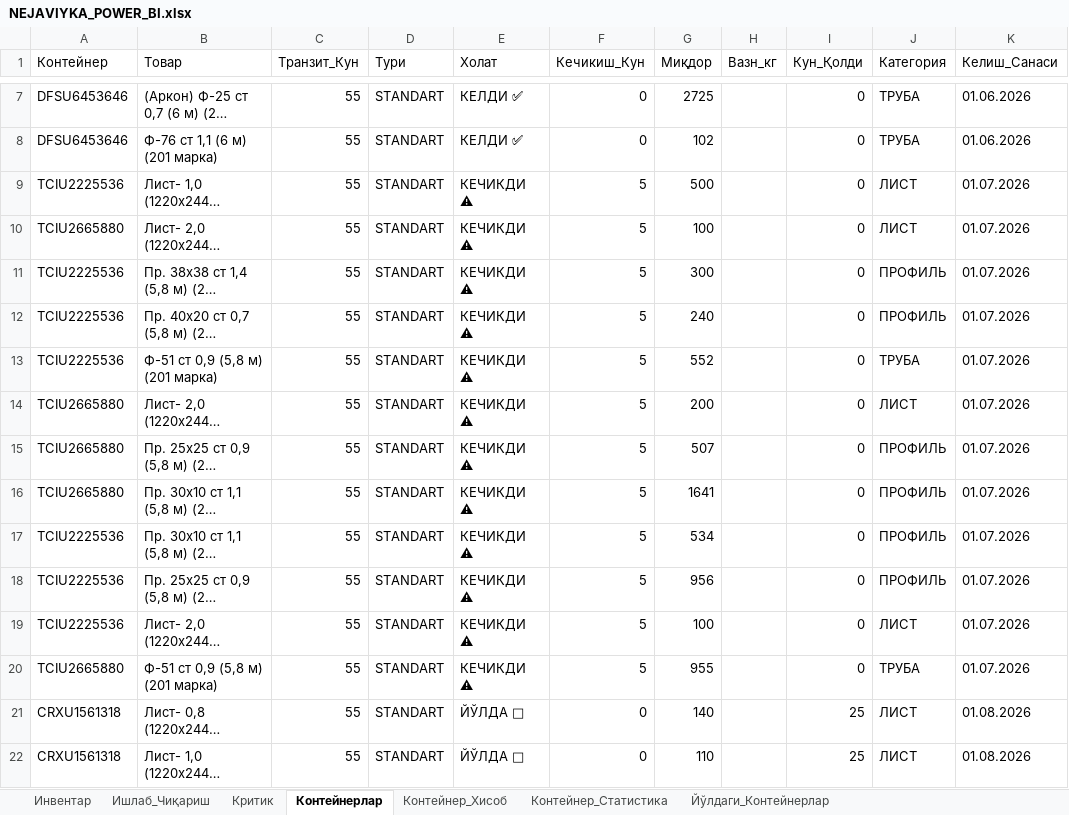
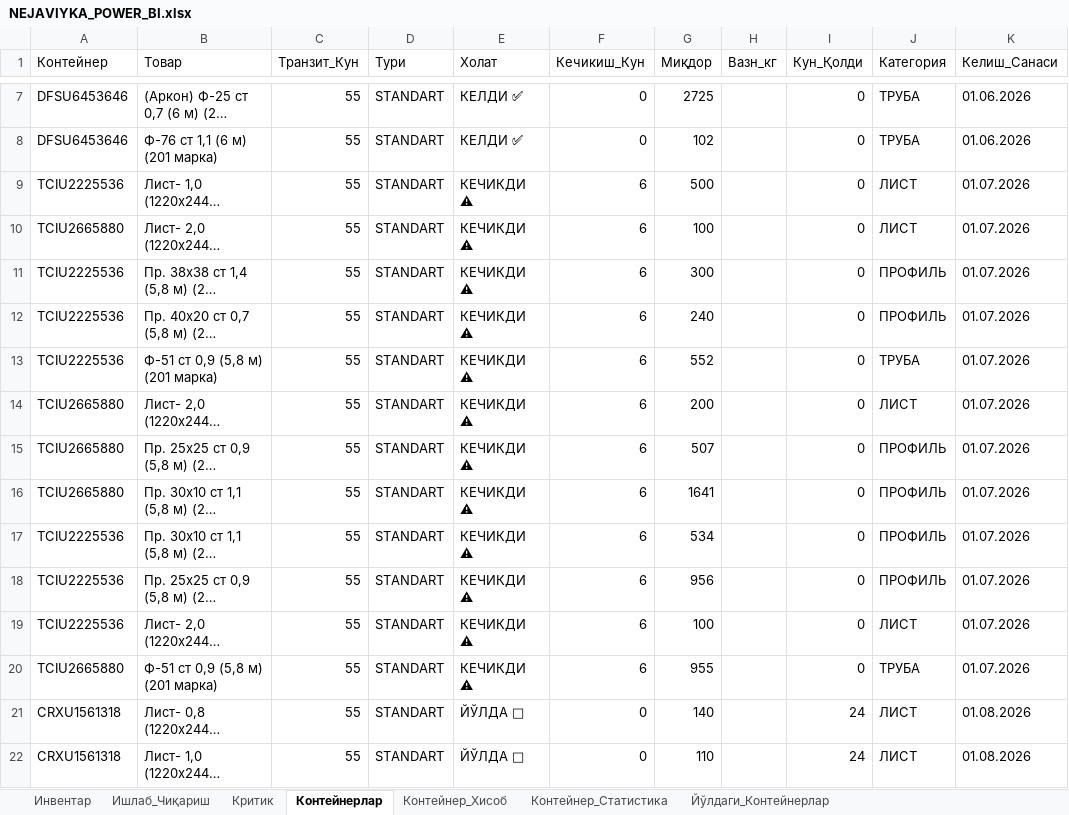
Before and after one commit to HuzayfaSobiorv/Huzayfa, an Excel workbook: NEJAVIYKA_POWER_BI.xlsx, sheet Контейнерлар, drawn as a sheet; only a part is shown, gaps mark what is left out; long unchanged cells end in …; values as stored, in another font and other column widths than the file's, no borders; the diff covers the shown part only; the diff names each change by its address in the sheet, - before the commit and + after, or states it on an @@ line.

```diff
--- a/NEJAVIYKA_POWER_BI.xlsx (sheet Контейнерлар)
+++ b/NEJAVIYKA_POWER_BI.xlsx (sheet Контейнерлар)
-F9:F20 (Кечикиш_Кун): 5
+F9:F20 (Кечикиш_Кун): 6
-I21:I22 (Кун_Қолди): 25
+I21:I22 (Кун_Қолди): 24
```
Also changed, not shown: 175 edited cells elsewhere in this sheet, sheet Инвентар, sheet Критик, sheet Йўлдаги_Контейнерлар, sheet Ишлаб_Чиқариш, 1 other file.
